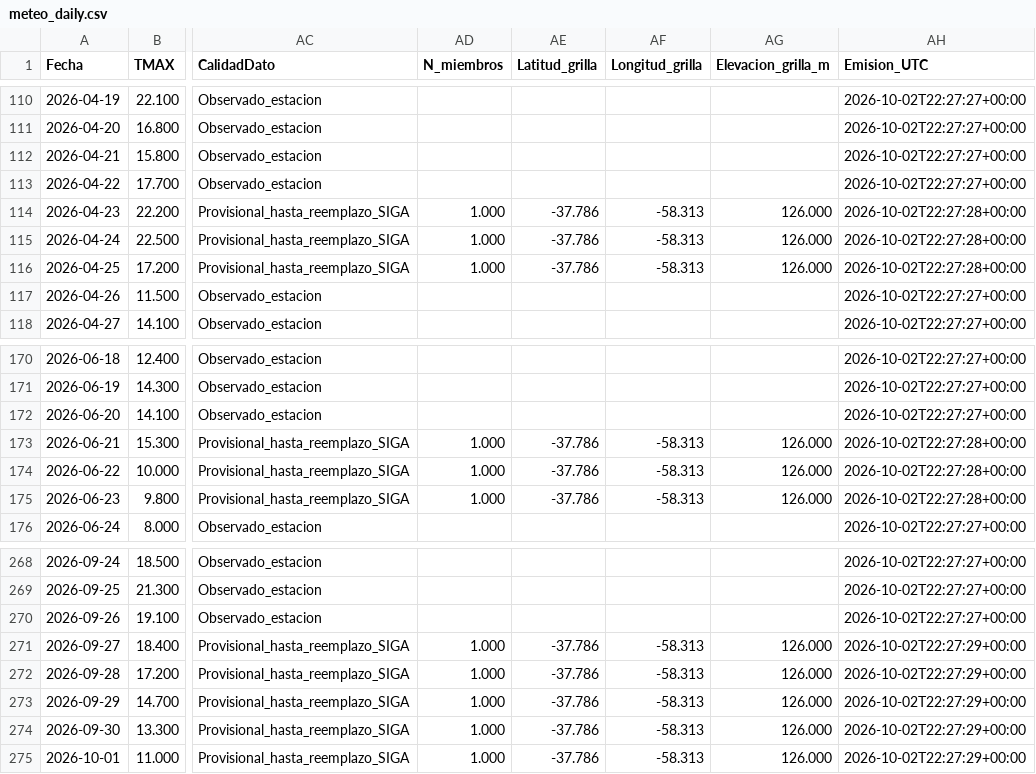
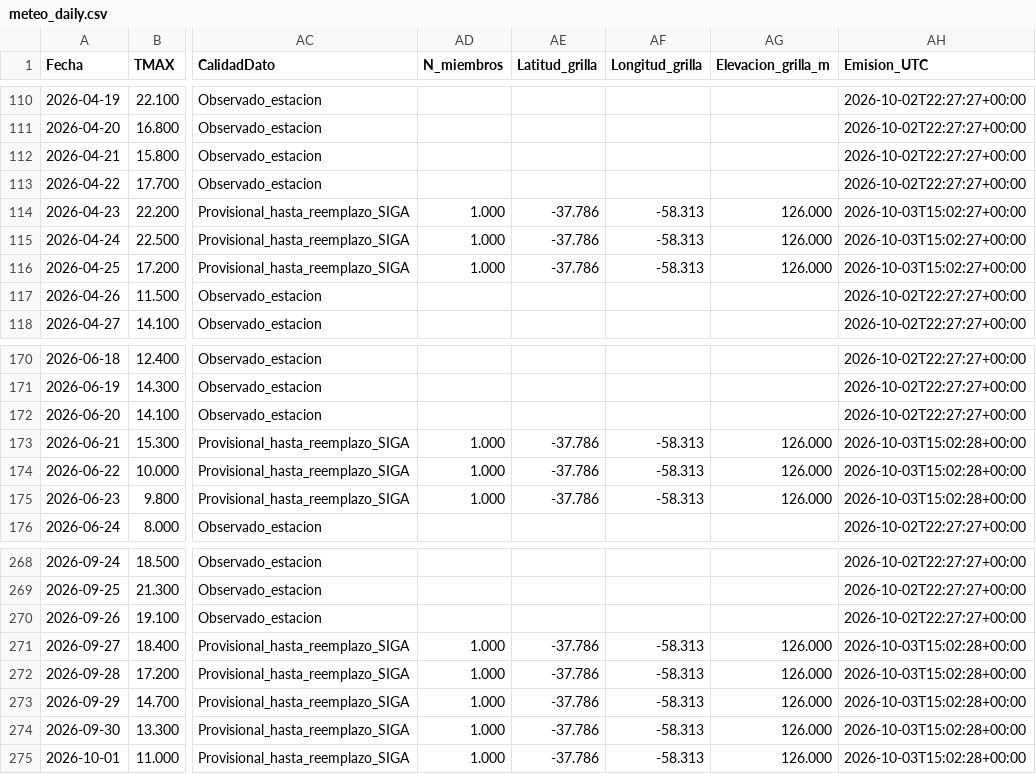
Before and after one commit to PREDWEEM/balca_digitaltween, a CSV file: data/meteo_daily.csv, drawn as a sheet; only a part is shown, gaps mark what is left out; the diff names each change by its address in the sheet, - before the commit and + after, or states it on an @@ line.

```diff
--- a/data/meteo_daily.csv
+++ b/data/meteo_daily.csv
-AH114:AH116 (Emision_UTC): 2026-10-02T22:27:28+00:00
+AH114:AH116 (Emision_UTC): 2026-10-03T15:02:27+00:00
-AH173:AH175 (Emision_UTC): 2026-10-02T22:27:28+00:00
+AH173:AH175 (Emision_UTC): 2026-10-03T15:02:28+00:00
-AH271:AH275 (Emision_UTC): 2026-10-02T22:27:29+00:00
+AH271:AH275 (Emision_UTC): 2026-10-03T15:02:28+00:00
```
Also changed, not shown: 1 other file.
